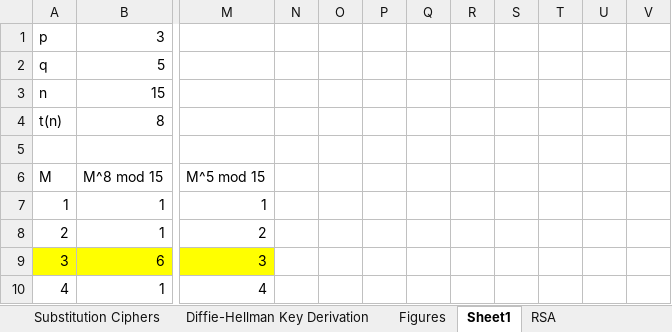
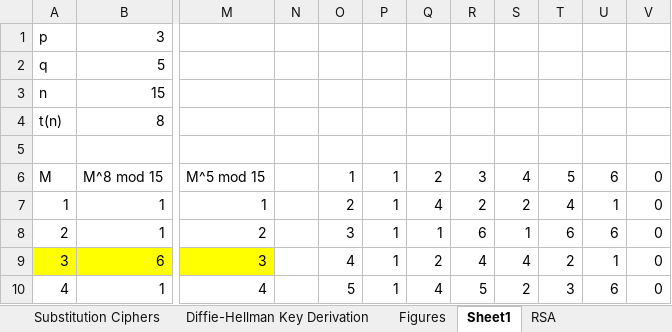
Before and after one commit to dchampion/crypto, an Excel workbook: Cryptography.xlsx, sheet Sheet1, drawn as a sheet; only a part is shown, gaps mark what is left out; values as stored, in another font and other column widths than the file's, no borders; the diff covers the shown part only; the diff names each change by its address in the sheet, - before the commit and + after, or states it on an @@ line.

```diff
--- a/Cryptography.xlsx (sheet Sheet1)
+++ b/Cryptography.xlsx (sheet Sheet1)
-O6: (empty)
+O6: 1
-P6:P10: (empty)
+P6:P10: 1
-Q6: (empty)
+Q6: 2
-R6: (empty)
+R6: 3
-S6: (empty)
+S6: 4
-T6: (empty)
+T6: 5
-U6: (empty)
+U6: 6
-V6:V10: (empty)
+V6:V10: 0
-O7: (empty)
+O7: 2
-Q7: (empty)
+Q7: 4
-R7: (empty)
+R7: 2
-S7: (empty)
+S7: 2
-T7: (empty)
+T7: 4
-U7: (empty)
+U7: 1
-O8: (empty)
+O8: 3
-Q8: (empty)
+Q8: 1
-R8: (empty)
+R8: 6
-S8: (empty)
+S8: 1
-T8: (empty)
+T8: 6
-U8: (empty)
+U8: 6
-O9: (empty)
+O9: 4
-Q9: (empty)
+Q9: 2
-R9: (empty)
+R9: 4
-S9: (empty)
+S9: 4
-T9: (empty)
+T9: 2
-U9: (empty)
+U9: 1
-O10: (empty)
+O10: 5
-Q10: (empty)
+Q10: 4
-R10: (empty)
+R10: 5
-S10: (empty)
+S10: 2
-T10: (empty)
+T10: 3
-U10: (empty)
+U10: 6
```
Also changed, not shown: 16 edited cells elsewhere in this sheet, 1 other file.
